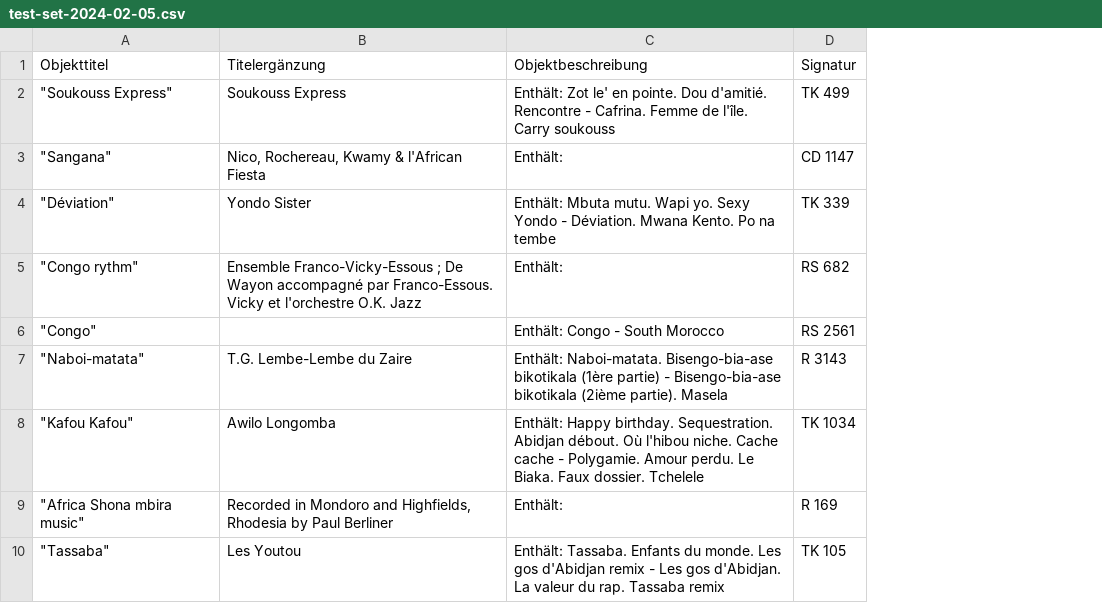
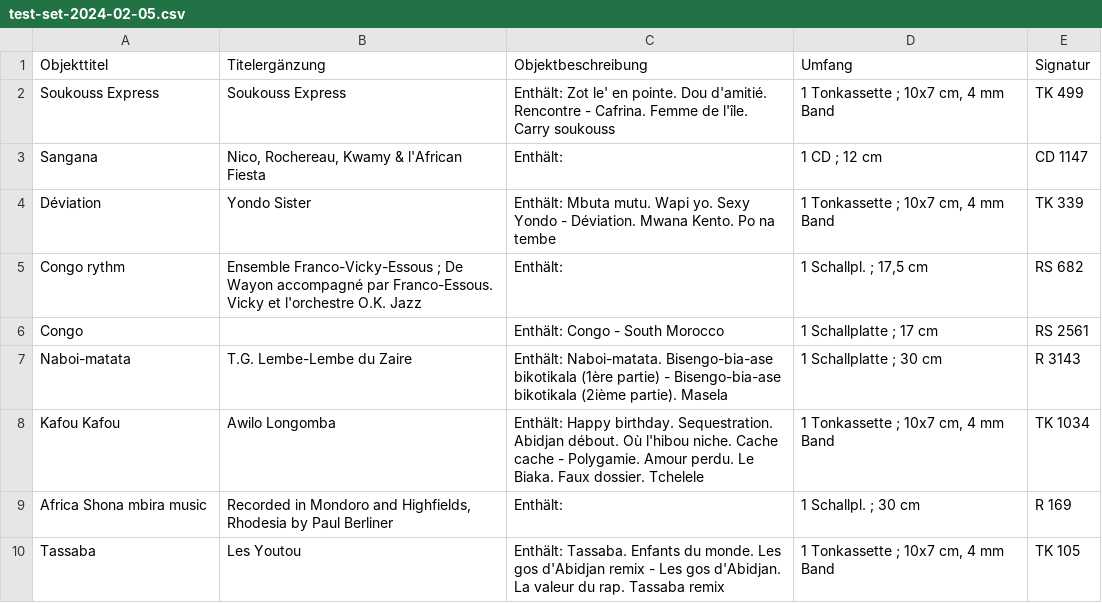
Before and after one commit to ubmainz/cbs2easydb, a CSV file: Examples/test-set-2024-02-05.csv, drawn as a sheet; the diff names each change by its address in the sheet, - before the commit and + after, or states it on an @@ line.

```diff
--- a/Examples/test-set-2024-02-05.csv
+++ b/Examples/test-set-2024-02-05.csv
+column D (Umfang), rows 2-10: 1 Tonkassette ; 10x7 cm, 4 mm Band | 1 CD ; 12 cm | 1 Tonkassette ; 10x7 cm, 4 mm Band | 1 Schallpl. ; 17,5 cm | 1 Schallplatte ; 17 cm | 1 Schallplatte ; 30 cm | 1 Tonkassette ; 10x7 cm, 4 mm Band | 1 Schallpl. ; 30 cm | 1 Tonkassette ; 10x7 cm, 4 mm Band
-A2 (Objekttitel): "Soukouss Express"
+A2 (Objekttitel): Soukouss Express
-A3 (Objekttitel): "Sangana"
+A3 (Objekttitel): Sangana
-A4 (Objekttitel): "Déviation"
+A4 (Objekttitel): Déviation
-A5 (Objekttitel): "Congo rythm"
+A5 (Objekttitel): Congo rythm
-A6 (Objekttitel): "Congo"
+A6 (Objekttitel): Congo
-A7 (Objekttitel): "Naboi-matata"
+A7 (Objekttitel): Naboi-matata
-A8 (Objekttitel): "Kafou Kafou"
+A8 (Objekttitel): Kafou Kafou
-A9 (Objekttitel): "Africa Shona mbira music"
+A9 (Objekttitel): Africa Shona mbira music
-A10 (Objekttitel): "Tassaba"
+A10 (Objekttitel): Tassaba
```
Also changed, not shown: 1 other file.
